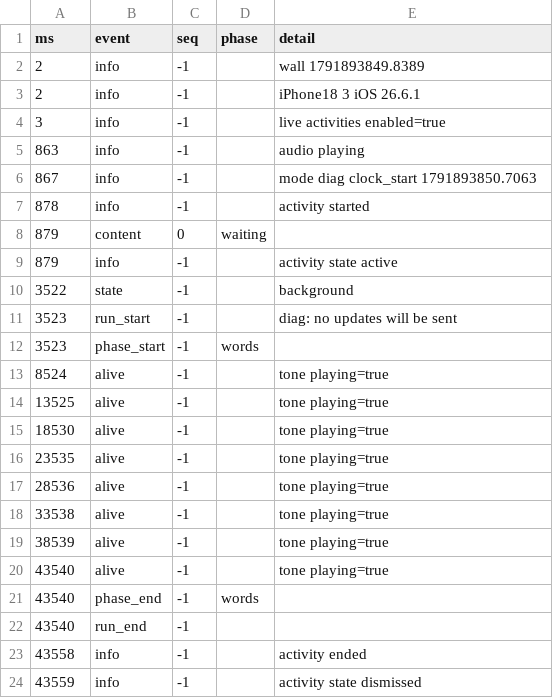
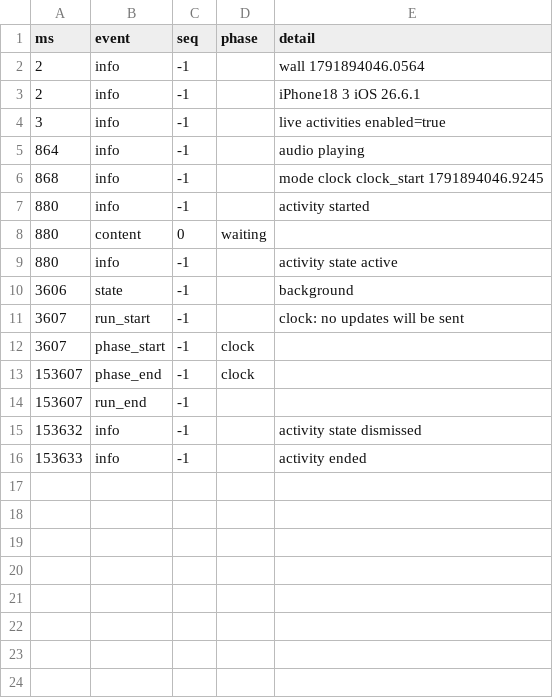
Before and after one commit to Ozzimandius84/IOS-TTS-TV, a CSV file: island-test/results/island-log.csv, drawn as a sheet.

Commit message:
Island test: measured on the phone with the screen recorded (13 Oct 13:23)

```diff
--- a/island-test/results/island-log.csv
+++ b/island-test/results/island-log.csv
@@ -1,24 +1,16 @@
 ms,event,seq,phase,detail
-2,info,-1,,wall 1791893849.8389
+2,info,-1,,wall 1791894046.0564
 2,info,-1,,iPhone18 3 iOS 26.6.1
 3,info,-1,,live activities enabled=true
-863,info,-1,,audio playing
-867,info,-1,,mode diag clock_start 1791893850.7063
-878,info,-1,,activity started
-879,content,0,waiting,
-879,info,-1,,activity state active
-3522,state,-1,,background
-3523,run_start,-1,,diag: no updates will be sent
-3523,phase_start,-1,words,
-8524,alive,-1,,tone playing=true
-13525,alive,-1,,tone playing=true
-18530,alive,-1,,tone playing=true
-23535,alive,-1,,tone playing=true
-28536,alive,-1,,tone playing=true
-33538,alive,-1,,tone playing=true
-38539,alive,-1,,tone playing=true
-43540,alive,-1,,tone playing=true
-43540,phase_end,-1,words,
-43540,run_end,-1,,
-43558,info,-1,,activity ended
-43559,info,-1,,activity state dismissed
+864,info,-1,,audio playing
+868,info,-1,,mode clock clock_start 1791894046.9245
+880,info,-1,,activity started
+880,content,0,waiting,
+880,info,-1,,activity state active
+3606,state,-1,,background
+3607,run_start,-1,,clock: no updates will be sent
+3607,phase_start,-1,clock,
+153607,phase_end,-1,clock,
+153607,run_end,-1,,
+153632,info,-1,,activity state dismissed
+153633,info,-1,,activity ended
```
Also changed, not shown: 5 other files.
